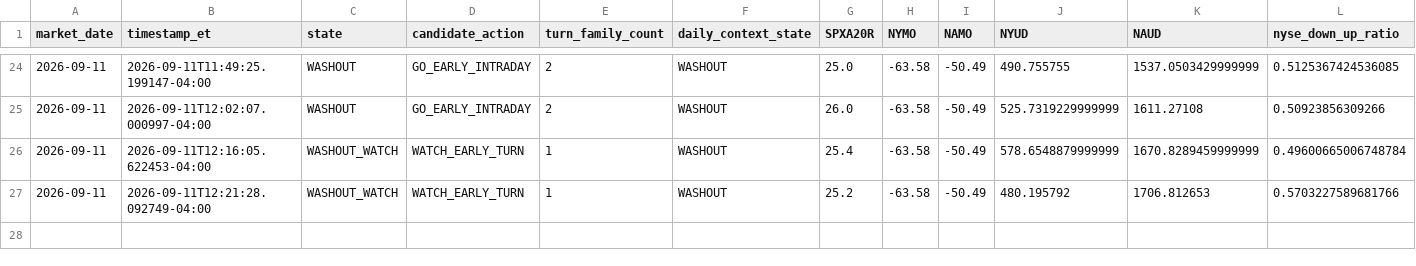
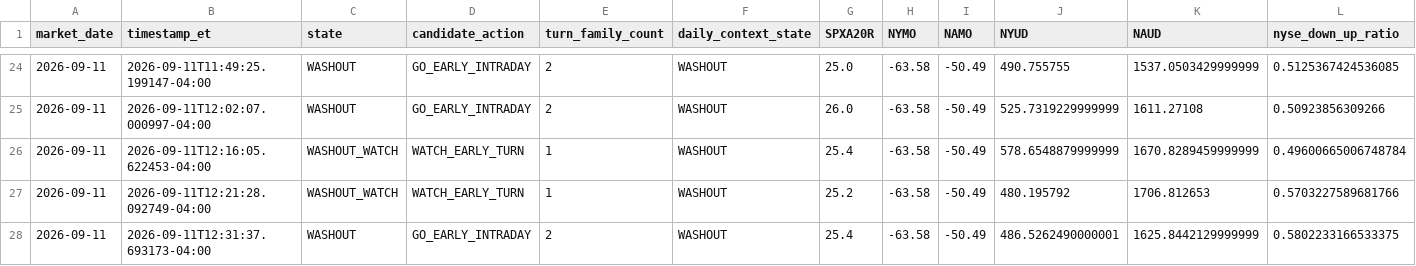
Before and after one commit to arjunthak0522/swing-intelligence, a CSV file: data/reentry/exhaustion_intraday_history.csv, drawn as a sheet; only a part is shown, gaps mark what is left out; rows hold the shown columns only; the diff names each change by its address in the sheet, - before the commit and + after, or states it on an @@ line.

```diff
--- a/data/reentry/exhaustion_intraday_history.csv
+++ b/data/reentry/exhaustion_intraday_history.csv
+row 28: 2026-09-11 | 2026-09-11T12:31:37.693173-04:00 | WASHOUT | GO_EARLY_INTRADAY | 2 | WASHOUT | 25.4 | -63.58 | -50.49 | 486.5262490000001 | 1625.8442129999999 | 0.5802233166533375
```
Also changed, not shown: data/reentry/skew_intraday_history.csv, data/reentry/unified_engine_history.csv, 2 other files.
